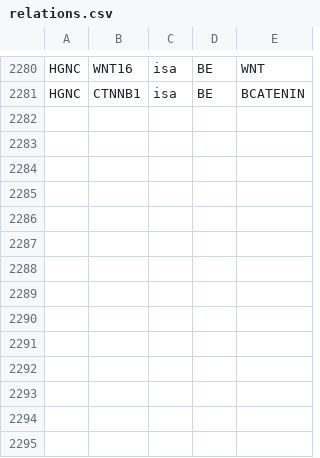
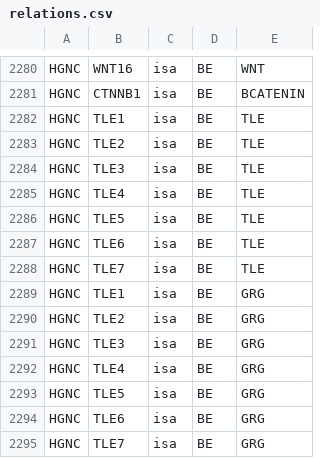
Before and after one commit to wikipathways/bioentities, a CSV file: relations.csv, drawn as a sheet; only a part is shown, gaps mark what is left out; the diff names each change by its address in the sheet, - before the commit and + after, or states it on an @@ line.

Commit message:
Added TLE and GRG families

```diff
--- a/relations.csv
+++ b/relations.csv
+row 2282: HGNC | TLE1 | isa | BE | TLE
+row 2283: HGNC | TLE2 | isa | BE | TLE
+row 2284: HGNC | TLE3 | isa | BE | TLE
+row 2285: HGNC | TLE4 | isa | BE | TLE
+row 2286: HGNC | TLE5 | isa | BE | TLE
+row 2287: HGNC | TLE6 | isa | BE | TLE
+row 2288: HGNC | TLE7 | isa | BE | TLE
+row 2289: HGNC | TLE1 | isa | BE | GRG
+row 2290: HGNC | TLE2 | isa | BE | GRG
+row 2291: HGNC | TLE3 | isa | BE | GRG
+row 2292: HGNC | TLE4 | isa | BE | GRG
+row 2293: HGNC | TLE5 | isa | BE | GRG
+row 2294: HGNC | TLE6 | isa | BE | GRG
+row 2295: HGNC | TLE7 | isa | BE | GRG
```
